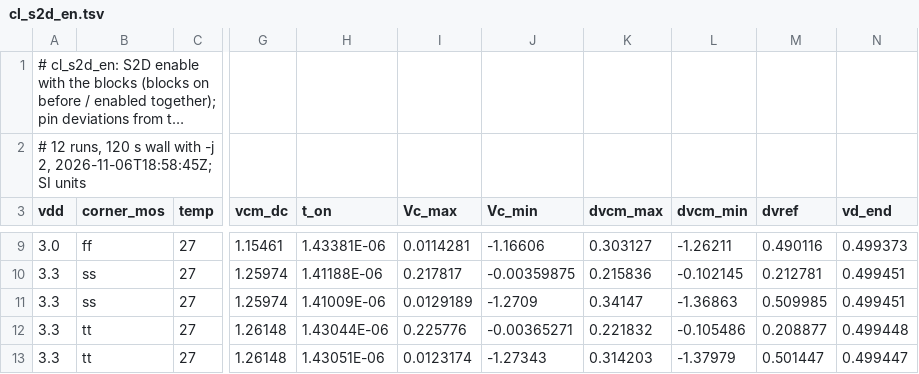
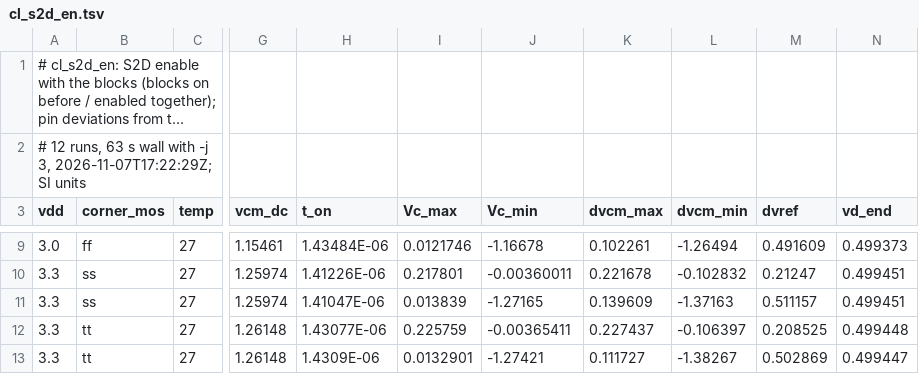
Before and after one commit to tatzelbrumm/sg13cmos5l_cm_ip__single2diff2single, a TSV file: macros/vcm_rb/testbenches/rb_char/results/cl_s2d_en.tsv, drawn as a sheet; only a part is shown, gaps mark what is left out; long unchanged cells end in …; the diff covers the shown part only; the diff names each change by its address in the sheet, - before the commit and + after, or states it on an @@ line.

```diff
--- a/macros/vcm_rb/testbenches/rb_char/results/cl_s2d_en.tsv
+++ b/macros/vcm_rb/testbenches/rb_char/results/cl_s2d_en.tsv
-A2 (vdd): …12 runs, 120 s wall with -j 2, 2026-11-06T18:58:45Z; SI units
+A2 (vdd): …12 runs, 63 s wall with -j 3, 2026-11-07T17:22:29Z; SI units
-H9 (t_on): 1.43381E-06
+H9 (t_on): 1.43484E-06
-I9 (Vc_max): 0.0114281
+I9 (Vc_max): 0.0121746
-J9 (Vc_min): -1.16606
+J9 (Vc_min): -1.16678
-K9 (dvcm_max): 0.303127
+K9 (dvcm_max): 0.102261
-L9 (dvcm_min): -1.26211
+L9 (dvcm_min): -1.26494
-M9 (dvref): 0.490116
+M9 (dvref): 0.491609
-H10 (t_on): 1.41188E-06
+H10 (t_on): 1.41226E-06
-I10 (Vc_max): 0.217817
+I10 (Vc_max): 0.217801
-J10 (Vc_min): -0.00359875
+J10 (Vc_min): -0.00360011
-K10 (dvcm_max): 0.215836
+K10 (dvcm_max): 0.221678
-L10 (dvcm_min): -0.102145
+L10 (dvcm_min): -0.102832
-M10 (dvref): 0.212781
+M10 (dvref): 0.21247
-H11 (t_on): 1.41009E-06
+H11 (t_on): 1.41047E-06
-I11 (Vc_max): 0.0129189
+I11 (Vc_max): 0.013839
-J11 (Vc_min): -1.2709
+J11 (Vc_min): -1.27165
-K11 (dvcm_max): 0.34147
+K11 (dvcm_max): 0.139609
-L11 (dvcm_min): -1.36863
+L11 (dvcm_min): -1.37163
-M11 (dvref): 0.509985
+M11 (dvref): 0.511157
-H12 (t_on): 1.43044E-06
+H12 (t_on): 1.43077E-06
-I12 (Vc_max): 0.225776
+I12 (Vc_max): 0.225759
-J12 (Vc_min): -0.00365271
+J12 (Vc_min): -0.00365411
-K12 (dvcm_max): 0.221832
+K12 (dvcm_max): 0.227437
-L12 (dvcm_min): -0.105486
+L12 (dvcm_min): -0.106397
-M12 (dvref): 0.208877
+M12 (dvref): 0.208525
-H13 (t_on): 1.43051E-06
+H13 (t_on): 1.4309E-06
-I13 (Vc_max): 0.0123174
+I13 (Vc_max): 0.0132901
-J13 (Vc_min): -1.27343
+J13 (Vc_min): -1.27421
-K13 (dvcm_max): 0.314203
+K13 (dvcm_max): 0.111727
-L13 (dvcm_min): -1.37979
+L13 (dvcm_min): -1.38267
-M13 (dvref): 0.501447
+M13 (dvref): 0.502869
```
Also changed, not shown: 42 edited cells elsewhere in this file.
